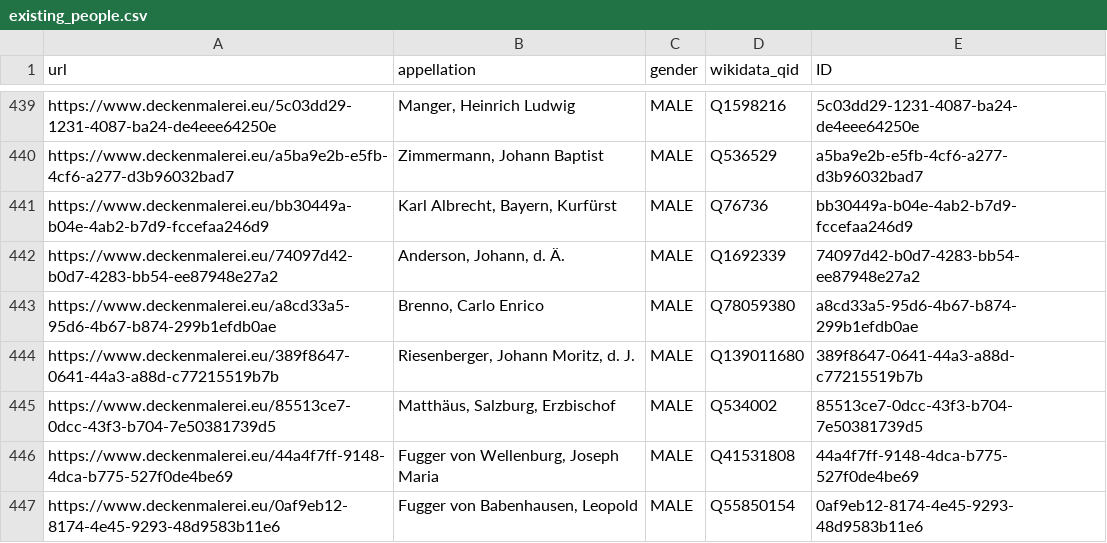
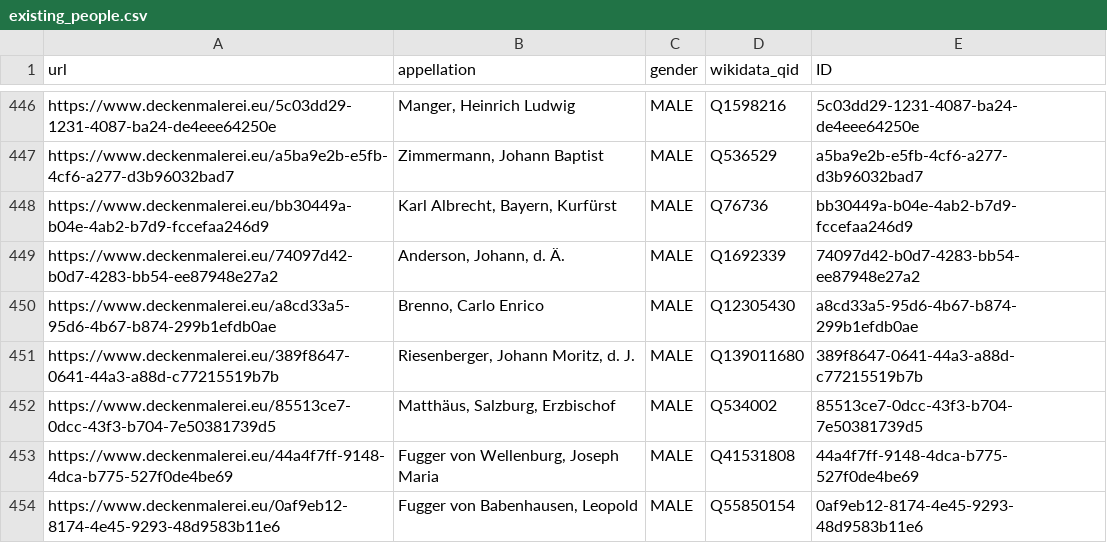
Before and after one commit to kristbaum/CBDDsync, a CSV file: existing/existing_people.csv, drawn as a sheet; only a part is shown, gaps mark what is left out; the diff covers the shown part only.

```diff
--- a/existing/existing_people.csv
+++ b/existing/existing_people.csv
@@ -442,3 +449,3 @@ https://www.deckenmalerei.eu/bb30449a-b04e-4ab2-b7d9-fccefaa246d9,"Karl Albrecht
 https://www.deckenmalerei.eu/74097d42-b0d7-4283-bb54-ee87948e27a2,"Anderson, Johann, d. Ä.",MALE,Q1692339,74097d42-b0d7-4283-bb54-ee87948e27a2
-https://www.deckenmalerei.eu/a8cd33a5-95d6-4b67-b874-299b1efdb0ae,"Brenno, Carlo Enrico",MALE,Q78059380,a8cd33a5-95d6-4b67-b874-299b1efdb0ae
+https://www.deckenmalerei.eu/a8cd33a5-95d6-4b67-b874-299b1efdb0ae,"Brenno, Carlo Enrico",MALE,Q12305430,a8cd33a5-95d6-4b67-b874-299b1efdb0ae
 https://www.deckenmalerei.eu/389f8647-0641-44a3-a88d-c77215519b7b,"Riesenberger, Johann Moritz, d. J.",MALE,Q139011680,389f8647-0641-44a3-a88d-c77215519b7b
```
Also changed, not shown: 7 added rows elsewhere in this file, existing/existing_buildings.csv, missing/missing_buildings.csv, 30 other files.
